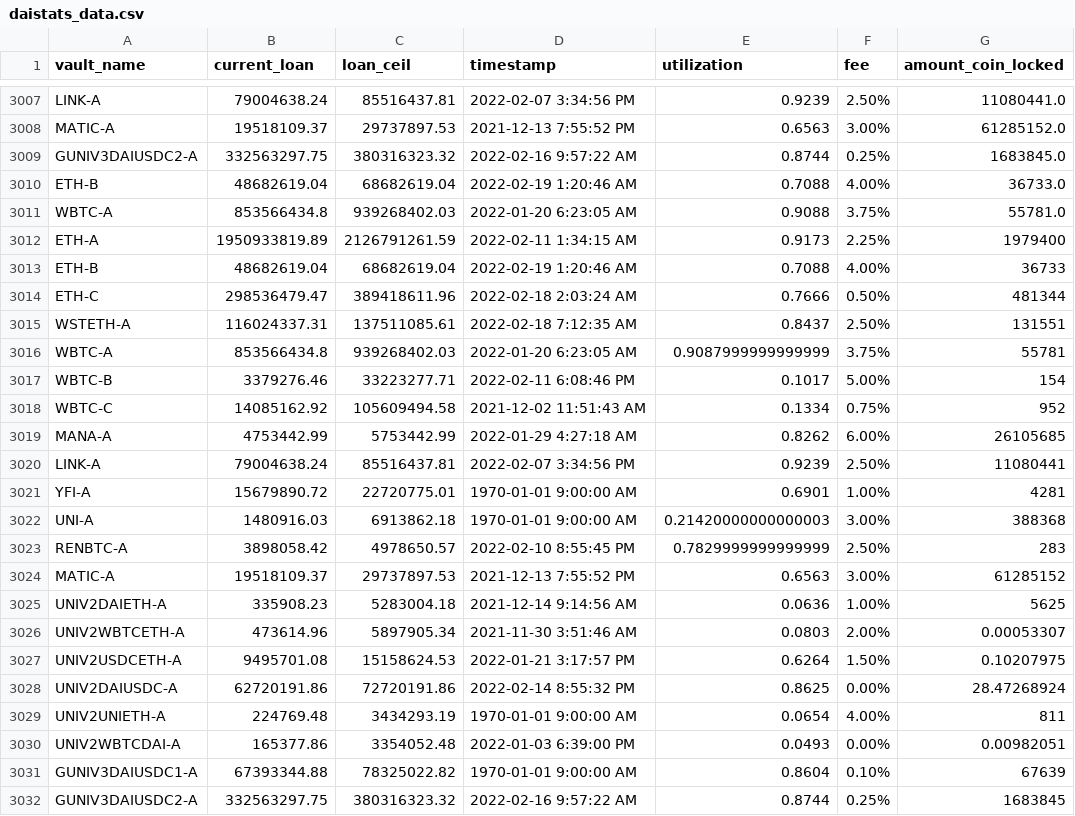
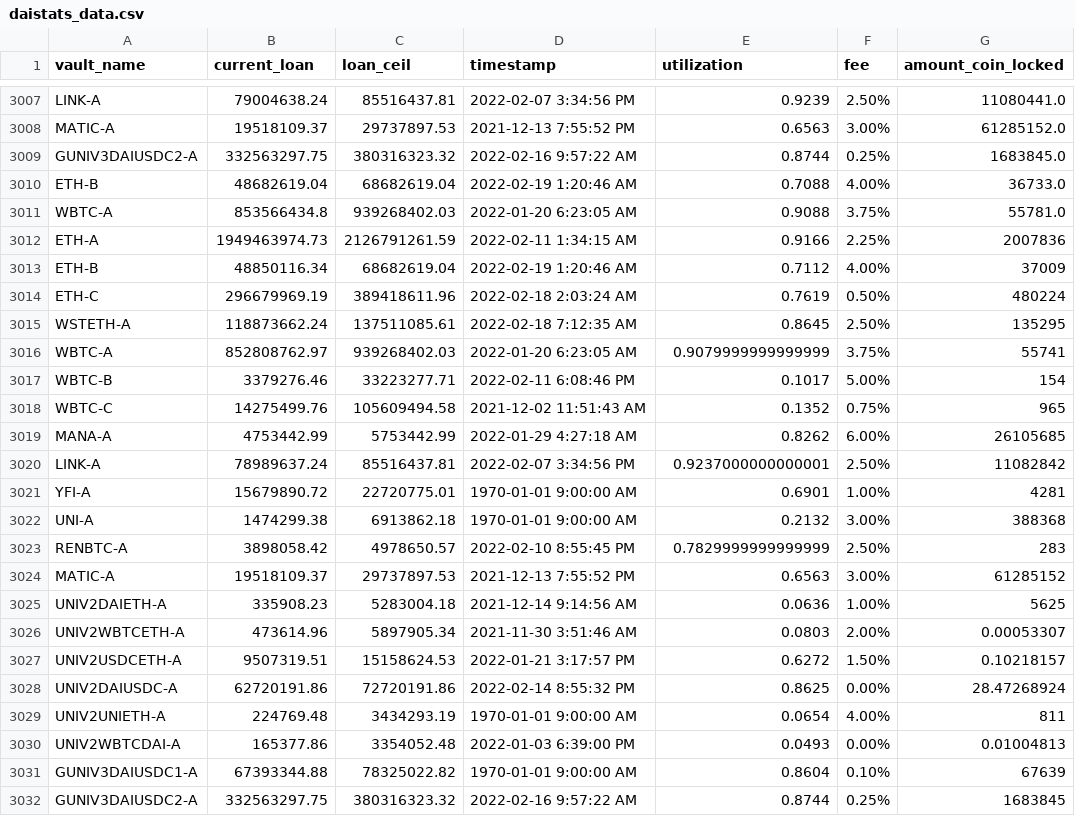
Before and after one commit to geniusnhu/daistats, a CSV file: daistats_data.csv, drawn as a sheet; only a part is shown, gaps mark what is left out.

Commit message:
Auto Server Commit 20.02.2022 12:00

```diff
--- a/daistats_data.csv
+++ b/daistats_data.csv
@@ -3011,13 +3011,13 @@ ETH-B,48682619.04,68682619.04,2022-02-19 1:20:46 AM,0.7088,4.00%,36733.0
 WBTC-A,853566434.8,939268402.03,2022-01-20 6:23:05 AM,0.9088,3.75%,55781.0
-ETH-A,1950933819.89,2126791261.59,2022-02-11 1:34:15 AM,0.9173,2.25%,1979400
-ETH-B,48682619.04,68682619.04,2022-02-19 1:20:46 AM,0.7088,4.00%,36733
-ETH-C,298536479.47,389418611.96,2022-02-18 2:03:24 AM,0.7666,0.50%,481344
-WSTETH-A,116024337.31,137511085.61,2022-02-18 7:12:35 AM,0.8437,2.50%,131551
-WBTC-A,853566434.8,939268402.03,2022-01-20 6:23:05 AM,0.9087999999999999,3.75%,55781
+ETH-A,1949463974.73,2126791261.59,2022-02-11 1:34:15 AM,0.9166,2.25%,2007836
+ETH-B,48850116.34,68682619.04,2022-02-19 1:20:46 AM,0.7112,4.00%,37009
+ETH-C,296679969.19,389418611.96,2022-02-18 2:03:24 AM,0.7619,0.50%,480224
+WSTETH-A,118873662.24,137511085.61,2022-02-18 7:12:35 AM,0.8645,2.50%,135295
+WBTC-A,852808762.97,939268402.03,2022-01-20 6:23:05 AM,0.9079999999999999,3.75%,55741
 WBTC-B,3379276.46,33223277.71,2022-02-11 6:08:46 PM,0.1017,5.00%,154
-WBTC-C,14085162.92,105609494.58,2021-12-02 11:51:43 AM,0.1334,0.75%,952
+WBTC-C,14275499.76,105609494.58,2021-12-02 11:51:43 AM,0.1352,0.75%,965
 MANA-A,4753442.99,5753442.99,2022-01-29 4:27:18 AM,0.8262,6.00%,26105685
-LINK-A,79004638.24,85516437.81,2022-02-07 3:34:56 PM,0.9239,2.50%,11080441
+LINK-A,78989637.24,85516437.81,2022-02-07 3:34:56 PM,0.9237000000000001,2.50%,11082842
 YFI-A,15679890.72,22720775.01,1970-01-01 9:00:00 AM,0.6901,1.00%,4281
-UNI-A,1480916.03,6913862.18,1970-01-01 9:00:00 AM,0.21420000000000003,3.00%,388368
+UNI-A,1474299.38,6913862.18,1970-01-01 9:00:00 AM,0.2132,3.00%,388368
 RENBTC-A,3898058.42,4978650.57,2022-02-10 8:55:45 PM,0.7829999999999999,2.50%,283
@@ -3026,6 +3026,6 @@ UNIV2DAIETH-A,335908.23,5283004.18,2021-12-14 9:14:56 AM,0.0636,1.00%,5625
 UNIV2WBTCETH-A,473614.96,5897905.34,2021-11-30 3:51:46 AM,0.0803,2.00%,0.00053307
-UNIV2USDCETH-A,9495701.08,15158624.53,2022-01-21 3:17:57 PM,0.6264,1.50%,0.10207975
+UNIV2USDCETH-A,9507319.51,15158624.53,2022-01-21 3:17:57 PM,0.6272,1.50%,0.10218157
 UNIV2DAIUSDC-A,62720191.86,72720191.86,2022-02-14 8:55:32 PM,0.8625,0.00%,28.47268924
 UNIV2UNIETH-A,224769.48,3434293.19,1970-01-01 9:00:00 AM,0.0654,4.00%,811
-UNIV2WBTCDAI-A,165377.86,3354052.48,2022-01-03 6:39:00 PM,0.0493,0.00%,0.00982051
+UNIV2WBTCDAI-A,165377.86,3354052.48,2022-01-03 6:39:00 PM,0.0493,0.00%,0.01004813
 GUNIV3DAIUSDC1-A,67393344.88,78325022.82,1970-01-01 9:00:00 AM,0.8604,0.10%,67639
```
